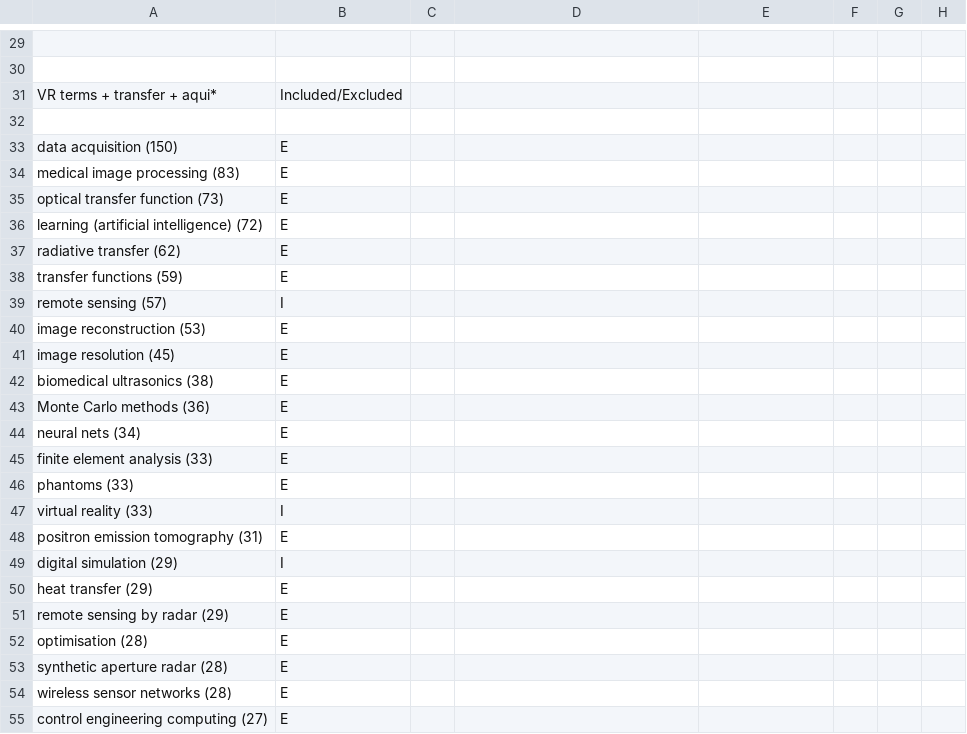
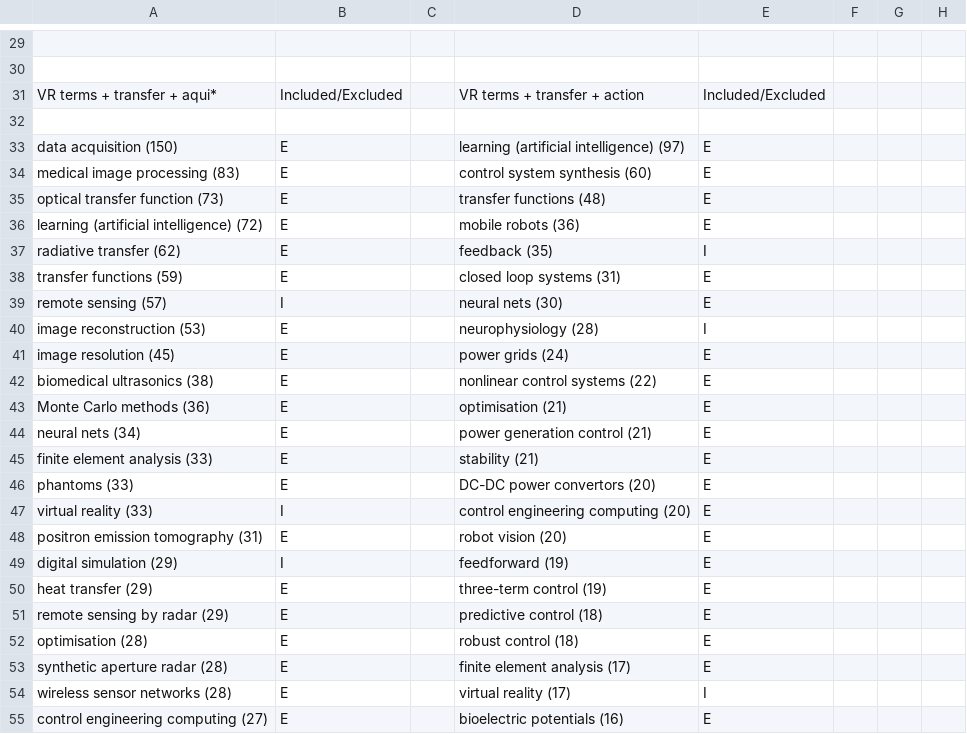
Before and after one commit to BrainonSilicon/systematic_review, a CSV file: IEEE/exclusion_topics_counts.csv, drawn as a sheet; only a part is shown, gaps mark what is left out; the diff covers the shown part only; the diff names each change by its address in the sheet, - before the commit and + after, or states it on an @@ line.

Commit message:
Added IEEE action_t_vr results

```diff
--- a/IEEE/exclusion_topics_counts.csv
+++ b/IEEE/exclusion_topics_counts.csv
-D31: (empty)
+D31: VR terms + transfer + action
-E31: (empty)
+E31: Included/Excluded
-D33: (empty)
+D33: learning (artificial intelligence) (97)
-E33:E36: (empty)
+E33:E36: E
-D34: (empty)
+D34: control system synthesis (60)
-D35: (empty)
+D35: transfer functions (48)
-D36: (empty)
+D36: mobile robots (36)
-D37: (empty)
+D37: feedback (35)
-E37: (empty)
+E37: I
-D38: (empty)
+D38: closed loop systems (31)
-E38:E39: (empty)
+E38:E39: E
-D39: (empty)
+D39: neural nets (30)
-D40: (empty)
+D40: neurophysiology (28)
-E40: (empty)
+E40: I
-D41: (empty)
+D41: power grids (24)
-E41:E53: (empty)
+E41:E53: E
-D42: (empty)
+D42: nonlinear control systems (22)
-D43: (empty)
+D43: optimisation (21)
-D44: (empty)
+D44: power generation control (21)
-D45: (empty)
+D45: stability (21)
-D46: (empty)
+D46: DC-DC power convertors (20)
-D47: (empty)
+D47: control engineering computing (20)
-D48: (empty)
+D48: robot vision (20)
-D49: (empty)
+D49: feedforward (19)
-D50: (empty)
+D50: three-term control (19)
-D51: (empty)
+D51: predictive control (18)
-D52: (empty)
+D52: robust control (18)
-D53: (empty)
+D53: finite element analysis (17)
-D54: (empty)
+D54: virtual reality (17)
-E54: (empty)
+E54: I
-D55: (empty)
+D55: bioelectric potentials (16)
-E55: (empty)
+E55: E
```
Also changed, not shown: 6 edited cells elsewhere in this file, IEEE/paper_counts_IEEE.csv, 9 other files.
